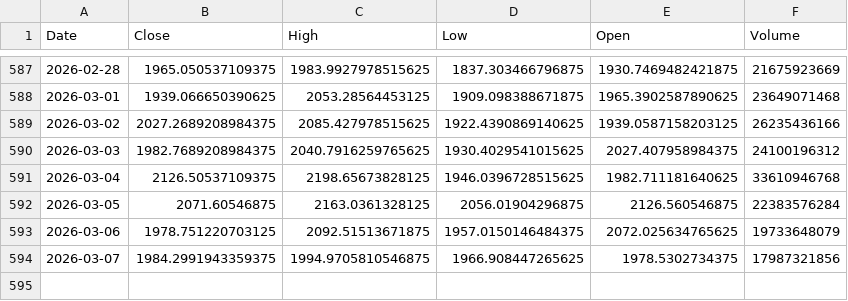
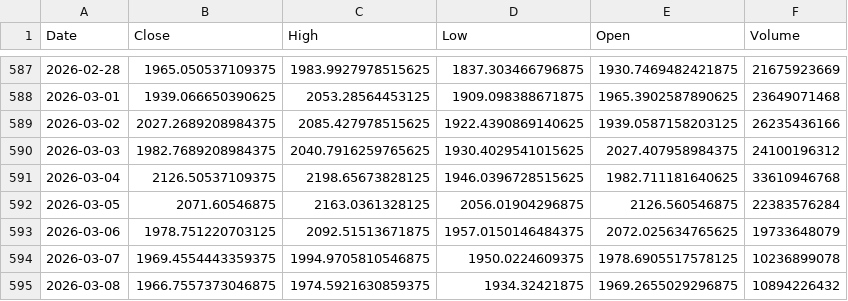
Before and after one commit to dlwpsms3gkrsus-glitch/crypto_price_vs_spot_etf_flow-chart, a CSV file: ethereum_price_data.csv, drawn as a sheet; only a part is shown, gaps mark what is left out.

```diff
--- a/ethereum_price_data.csv
+++ b/ethereum_price_data.csv
@@ -593,2 +593,3 @@ Date,Close,High,Low,Open,Volume
 2026-03-06,1978.751220703125,2092.51513671875,1957.0150146484375,2072.025634765625,19733648079
-2026-03-07,1984.2991943359375,1994.9705810546875,1966.908447265625,1978.5302734375,17987321856
+2026-03-07,1969.4554443359375,1994.9705810546875,1950.0224609375,1978.6905517578125,10236899078
+2026-03-08,1966.7557373046875,1974.5921630859375,1934.32421875,1969.2655029296875,10894226432
```
Also changed, not shown: btc_price_2024-01-11_to_today.csv, btc_price_data.csv, 9 other files.
